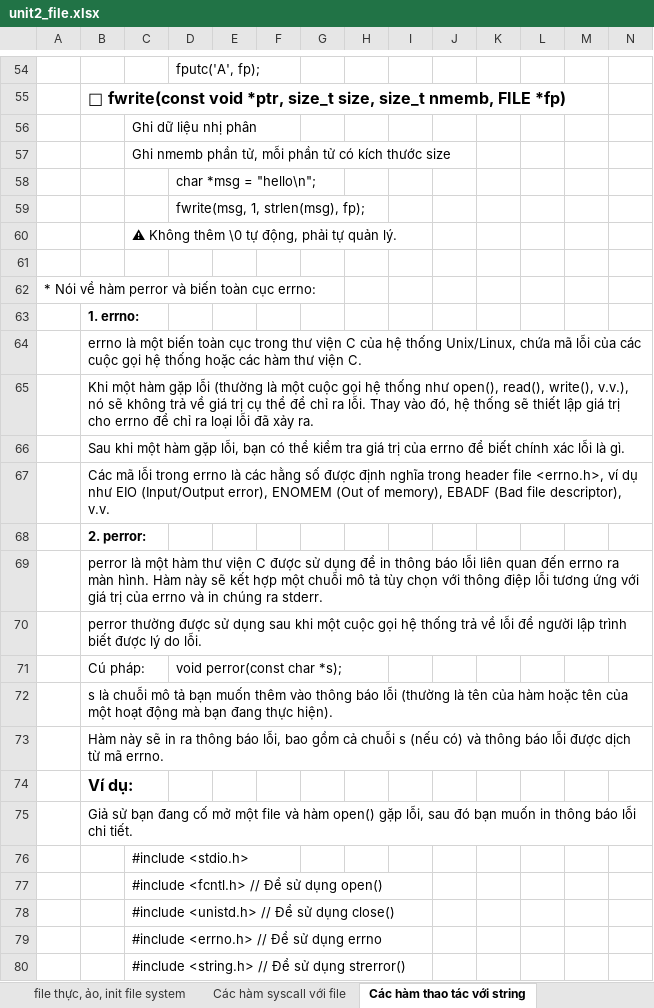
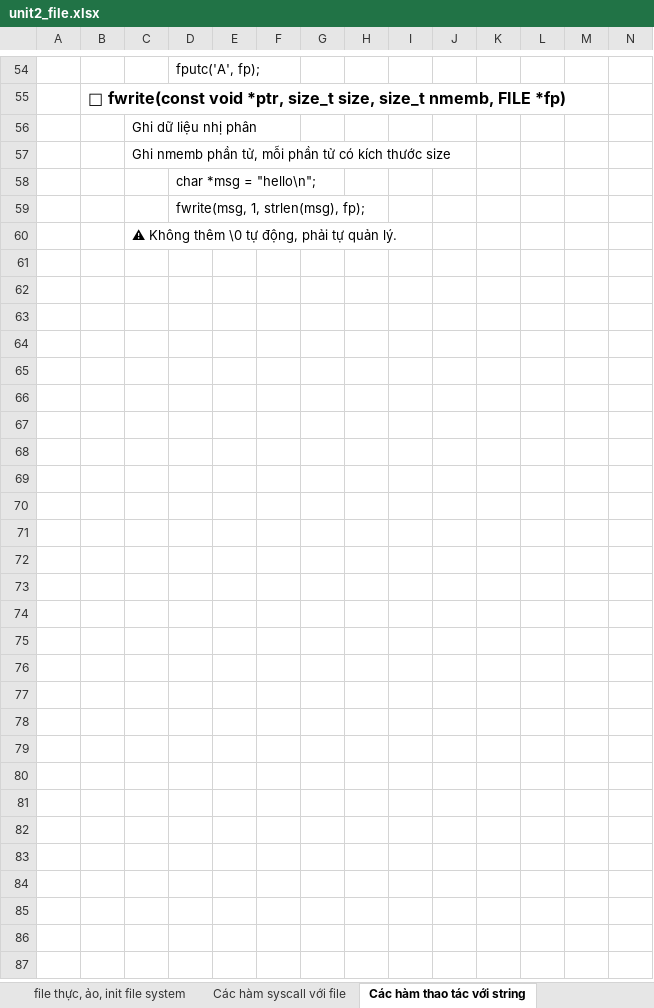
Before and after one commit to liemvu12/Study-Kernel-Linux, an Excel workbook: unit2_file/unit2_file.xlsx, sheet Các hàm thao tác với string, drawn as a sheet; only a part is shown, gaps mark what is left out; values as stored, in another font and other column widths than the file's, no borders; charts and pictures not drawn; rows hold the shown columns only; the diff covers the shown part only; the diff names each change by its address in the sheet, - before the commit and + after, or states it on an @@ line.

```diff
--- a/unit2_file/unit2_file.xlsx (sheet Các hàm thao tác với string)
+++ b/unit2_file/unit2_file.xlsx (sheet Các hàm thao tác với string)
-row 61: (empty)
-row 62: * Nói về hàm perror và biến toàn cục errno:
-row 63:  | 1. errno:
-row 64:  | errno là một biến toàn cục trong thư viện C của hệ thống Unix/Linux, chứa mã lỗi của các cuộc gọi hệ thống hoặc các hàm thư viện C.
-row 65:  | Khi một hàm gặp lỗi (thường là một cuộc gọi hệ thống như open(), read(), write(), v.v.), nó sẽ không trả về giá trị cụ thể để chỉ ra lỗi. Thay vào đó, hệ thống sẽ thiết lập giá trị cho errno để chỉ ra loại lỗi đã xảy ra.
-row 66:  | Sau khi một hàm gặp lỗi, bạn có thể kiểm tra giá trị của errno để biết chính xác lỗi là gì.
-row 67:  | Các mã lỗi trong errno là các hằng số được định nghĩa trong header file <errno.h>, ví dụ như EIO (Input/Output error), ENOMEM (Out of memory), EBADF (Bad file descriptor), v.v.
-row 68:  | 2. perror:
-row 69:  | perror là một hàm thư viện C được sử dụng để in thông báo lỗi liên quan đến errno ra màn hình. Hàm này sẽ kết hợp một chuỗi mô tả tùy chọn với thông điệp lỗi tương ứng với giá trị của errno và in chúng ra stderr.
-row 70:  | perror thường được sử dụng sau khi một cuộc gọi hệ thống trả về lỗi để người lập trình biết được lý do lỗi.
-row 71:  | Cú pháp: |  | void perror(const char *s);
-row 72:  | s là chuỗi mô tả bạn muốn thêm vào thông báo lỗi (thường là tên của hàm hoặc tên của một hoạt động mà bạn đang thực hiện).
-row 73:  | Hàm này sẽ in ra thông báo lỗi, bao gồm cả chuỗi s (nếu có) và thông báo lỗi được dịch từ mã errno.
-row 74:  | Ví dụ:
-row 75:  | Giả sử bạn đang cố mở một file và hàm open() gặp lỗi, sau đó bạn muốn in thông báo lỗi chi tiết.
-row 76:  |  | #include <stdio.h>
-row 77:  |  | #include <fcntl.h> // Để sử dụng open()
-row 78:  |  | #include <unistd.h> // Để sử dụng close()
-row 79:  |  | #include <errno.h> // Để sử dụng errno
-row 80:  |  | #include <string.h> // Để sử dụng strerror()
```
Also changed, not shown: 29 removed rows elsewhere in this sheet, sheet file table của process, charts or pictures, unit3_thread/unit3_thread.xlsx, unit4_process/unit4_process.xlsx, 10 other files.
